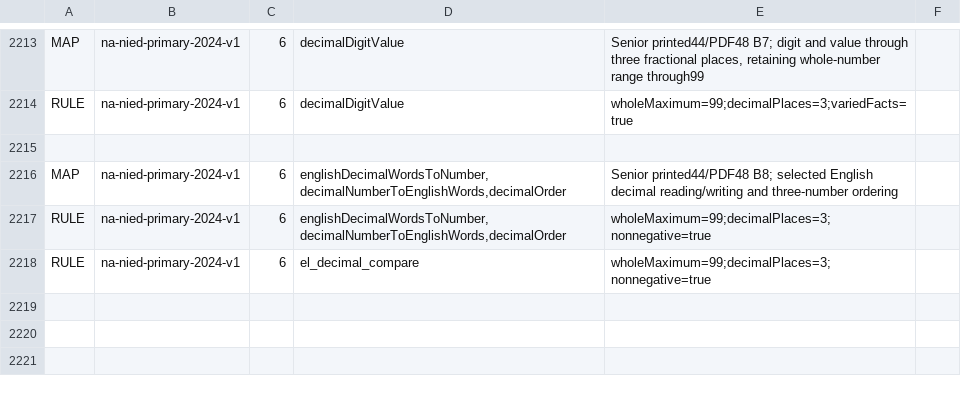
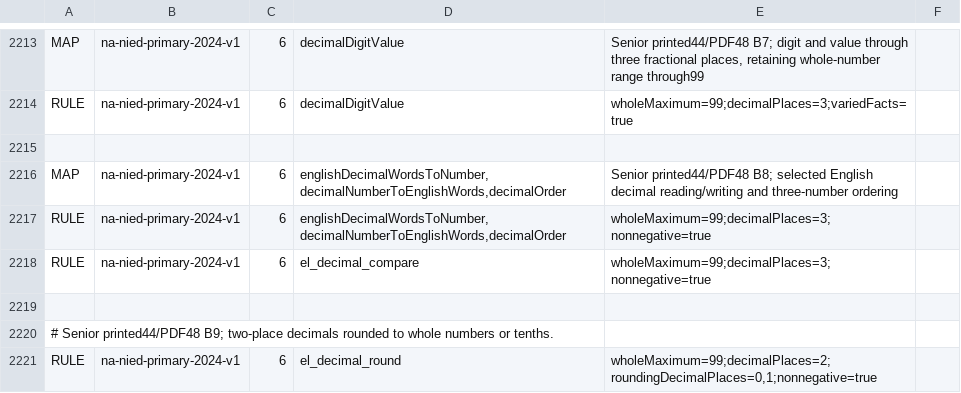
Before and after one commit to logue1114-maker/gomgom-open-education, a TSV file: math/engine/src/main/resources/curricula/global.tsv, drawn as a sheet; only a part is shown, gaps mark what is left out.

Commit message:
Connect Namibia Grade 6 whole and tenth decimal rounding

```diff
--- a/math/engine/src/main/resources/curricula/global.tsv
+++ b/math/engine/src/main/resources/curricula/global.tsv
@@ -2218 +2218,4 @@ RULE	na-nied-primary-2024-v1	6	englishDecimalWordsToNumber,decimalNumberToEnglis
 RULE	na-nied-primary-2024-v1	6	el_decimal_compare	wholeMaximum=99;decimalPlaces=3;nonnegative=true
+
+# Senior printed44/PDF48 B9; two-place decimals rounded to whole numbers or tenths.
+RULE	na-nied-primary-2024-v1	6	el_decimal_round	wholeMaximum=99;decimalPlaces=2;roundingDecimalPlaces=0,1;nonnegative=true
```
Also changed, not shown: 1 other file.
